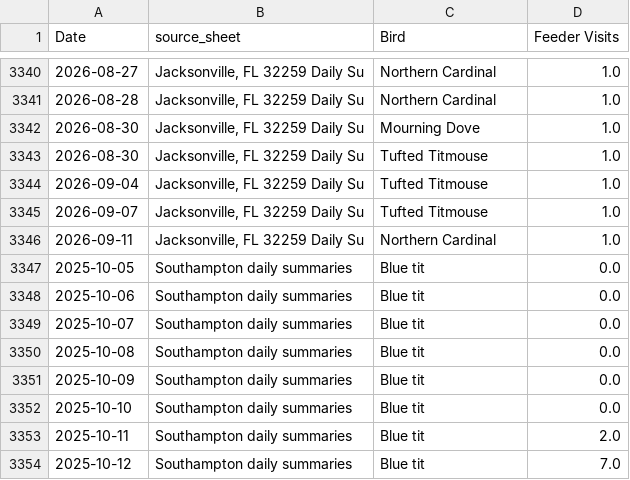
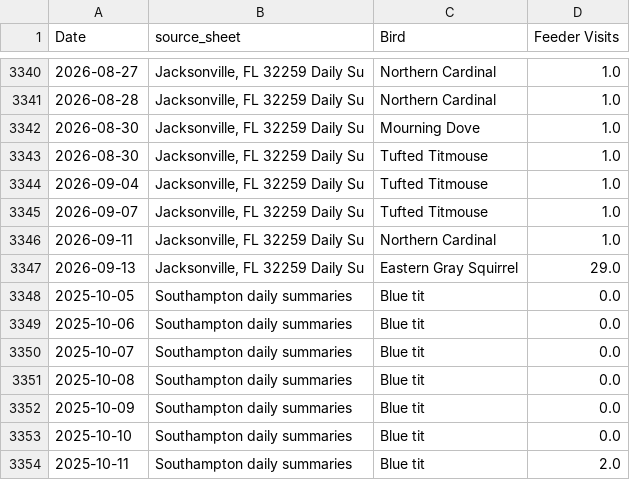
Before and after one commit to david-j-cox/backyard-ecology, a CSV file: data/daily_summaries_all_locations.csv, drawn as a sheet; only a part is shown, gaps mark what is left out; the shorter side is filled out with more unchanged rows; the diff names each change by its address in the sheet, - before the commit and + after, or states it on an @@ line.

```diff
--- a/data/daily_summaries_all_locations.csv
+++ b/data/daily_summaries_all_locations.csv
+row 3347: 2026-09-13 | Jacksonville, FL 32259 Daily Su | Eastern Gray Squirrel | 29.0
```
Also changed, not shown: data/birdcast_data.csv, data/phase_change_data.csv, 22 other files.
